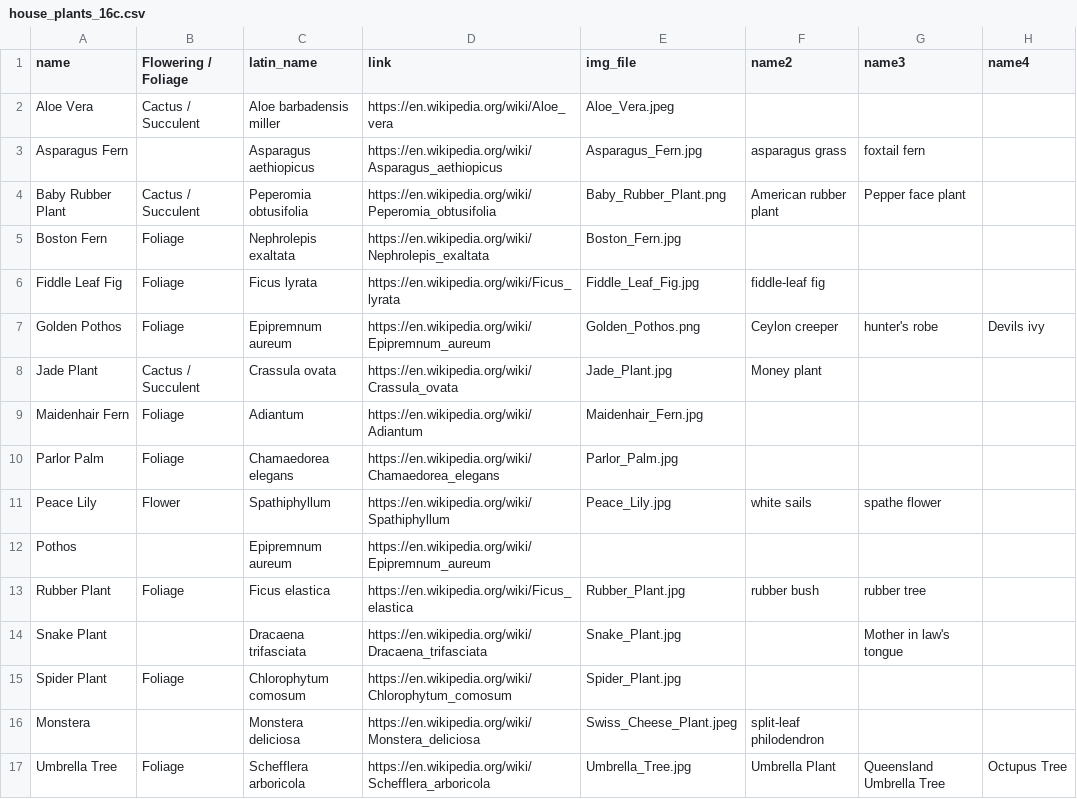
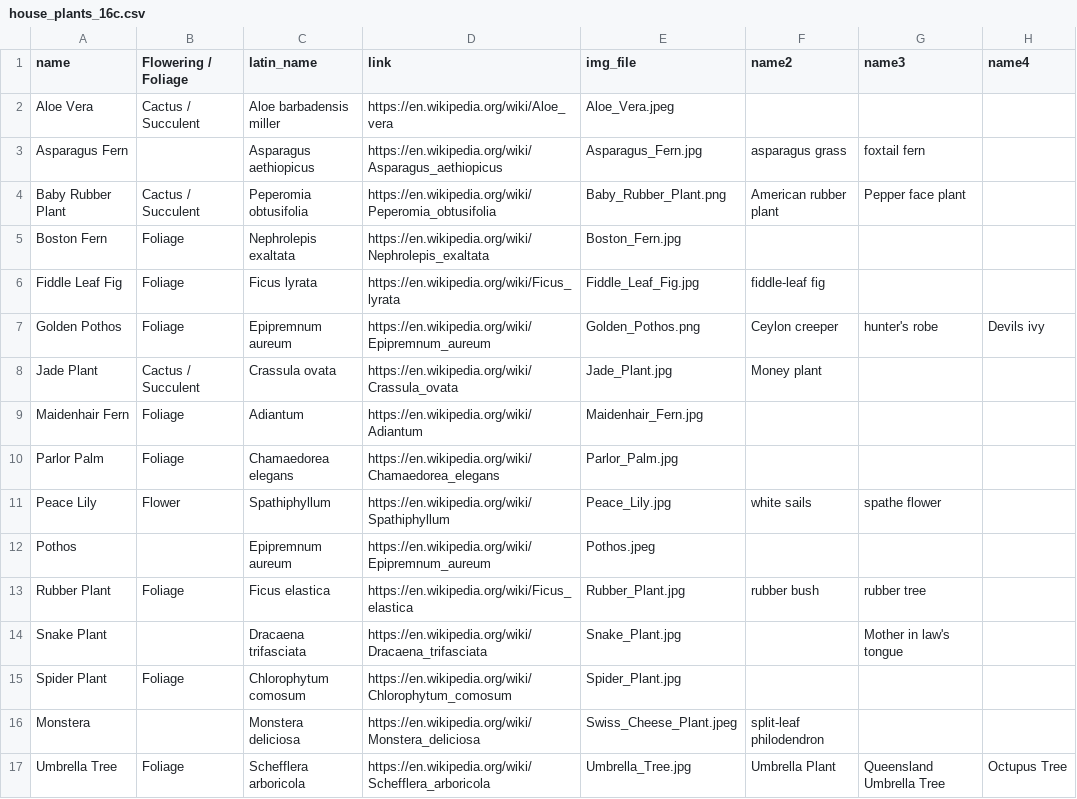
Before and after one commit to Alex-Robson/PlantPal, a CSV file: data/streamlit/house_plants_16c.csv, drawn as a sheet; only a part is shown; the diff names each change by its address in the sheet, - before the commit and + after, or states it on an @@ line.

```diff
--- a/data/streamlit/house_plants_16c.csv
+++ b/data/streamlit/house_plants_16c.csv
-E12 (img_file): (empty)
+E12 (img_file): Pothos.jpeg
```
Also changed, not shown: 15 other files.
